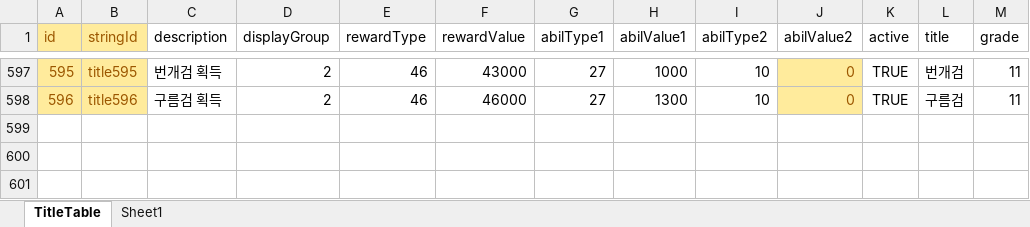
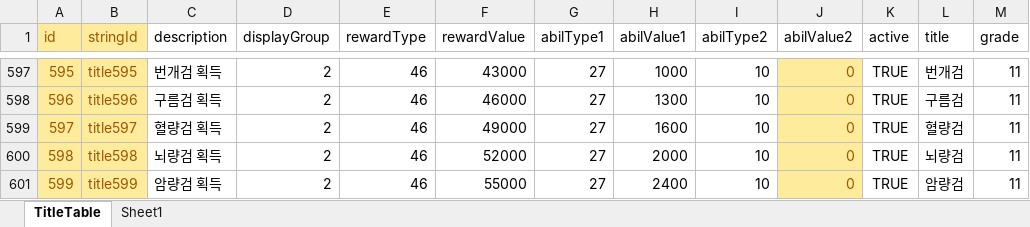
Before and after one commit to luckyzwei/Yosaki, an Excel workbook: Assets/06.Table/TitleTable.xlsx, sheet TitleTable, drawn as a sheet; only a part is shown, gaps mark what is left out; values as stored, in another font and other column widths than the file's, no borders; the diff names each change by its address in the sheet, - before the commit and + after, or states it on an @@ line.

```diff
--- a/Assets/06.Table/TitleTable.xlsx (sheet TitleTable)
+++ b/Assets/06.Table/TitleTable.xlsx (sheet TitleTable)
+row 599: 597 | title597 | 혈량검 획득 | 2 | 46 | 49000 | 27 | 1600 | 10 | 0 | TRUE | 혈량검 | 11
+row 600: 598 | title598 | 뇌량검 획득 | 2 | 46 | 52000 | 27 | 2000 | 10 | 0 | TRUE | 뇌량검 | 11
+row 601: 599 | title599 | 암량검 획득 | 2 | 46 | 55000 | 27 | 2400 | 10 | 0 | TRUE | 암량검 | 11
```
Also changed, not shown: 1 other file.
